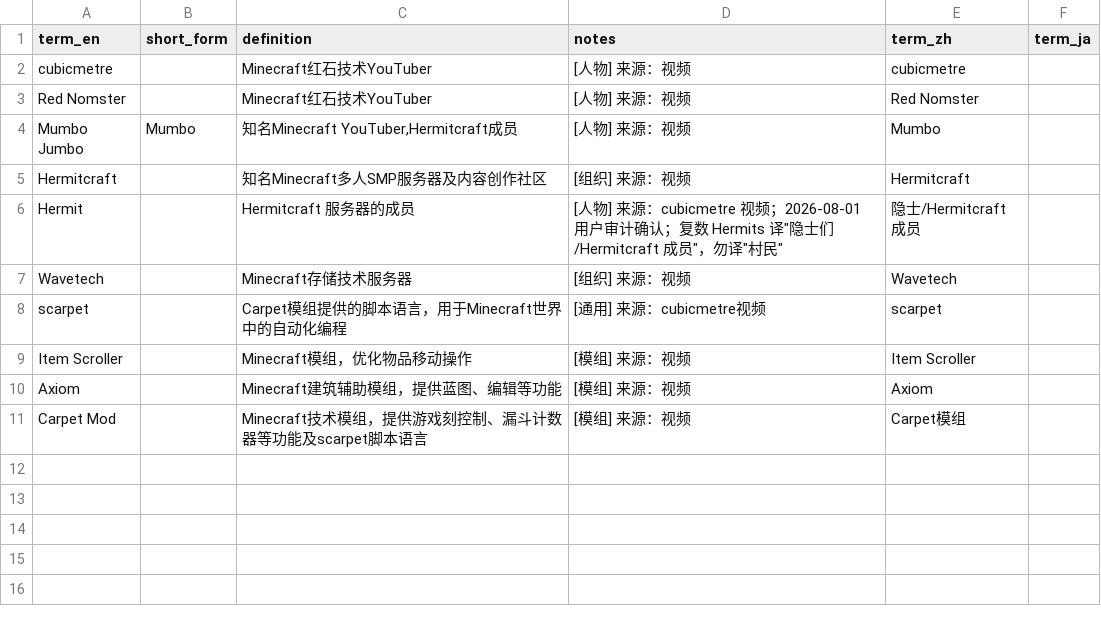
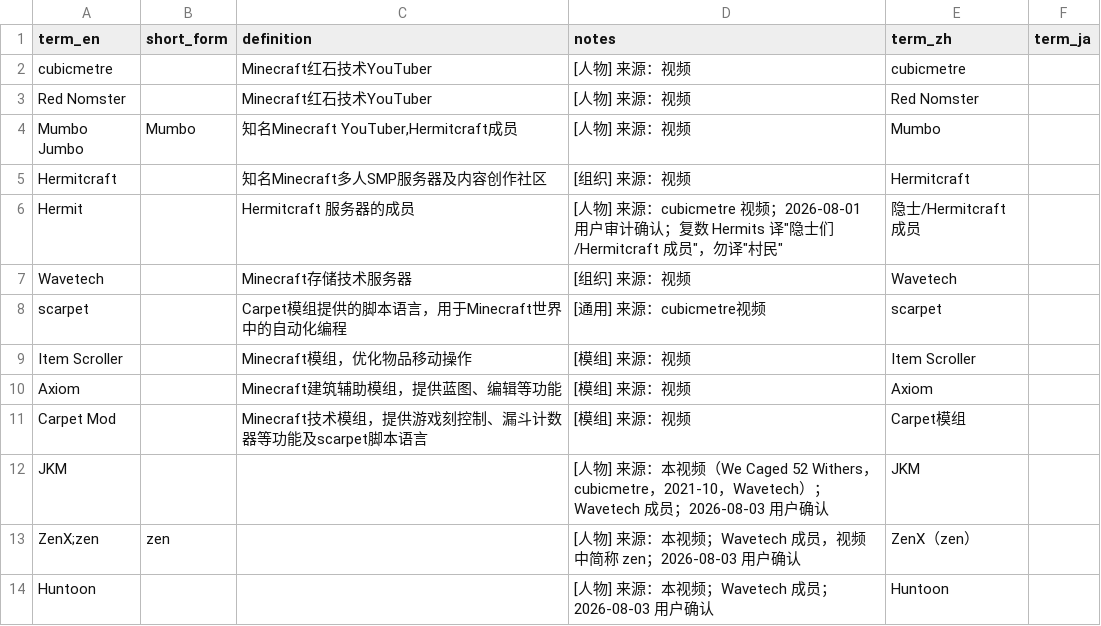
Before and after one commit to Youmiel/TechMCTranslationWorkflow, a CSV file: knowledge/01_terminology/proper_nouns.csv, drawn as a sheet; the diff names each change by its address in the sheet, - before the commit and + after, or states it on an @@ line.

Commit message:
Knowledge update: translation experience and knowledge from YXFAM1heNOU.
- knowledge: new contraptions category + new terms
- experience: sync asr_fixes / coverage_log / glossary_categories

```diff
--- a/knowledge/01_terminology/proper_nouns.csv
+++ b/knowledge/01_terminology/proper_nouns.csv
+row 12: JKM |  |  | [人物] 来源：本视频（We Caged 52 Withers，cubicmetre，2021-10，Wavetech）；Wavetech 成员；2026-08-03 用户确认 | JKM
+row 13: ZenX;zen | zen |  | [人物] 来源：本视频；Wavetech 成员，视频中简称 zen；2026-08-03 用户确认 | ZenX（zen）
+row 14: Huntoon |  |  | [人物] 来源：本视频；Wavetech 成员；2026-08-03 用户确认 | Huntoon
```
Also changed, not shown: knowledge/01_terminology/_uncategorized.csv, 5 other files.
